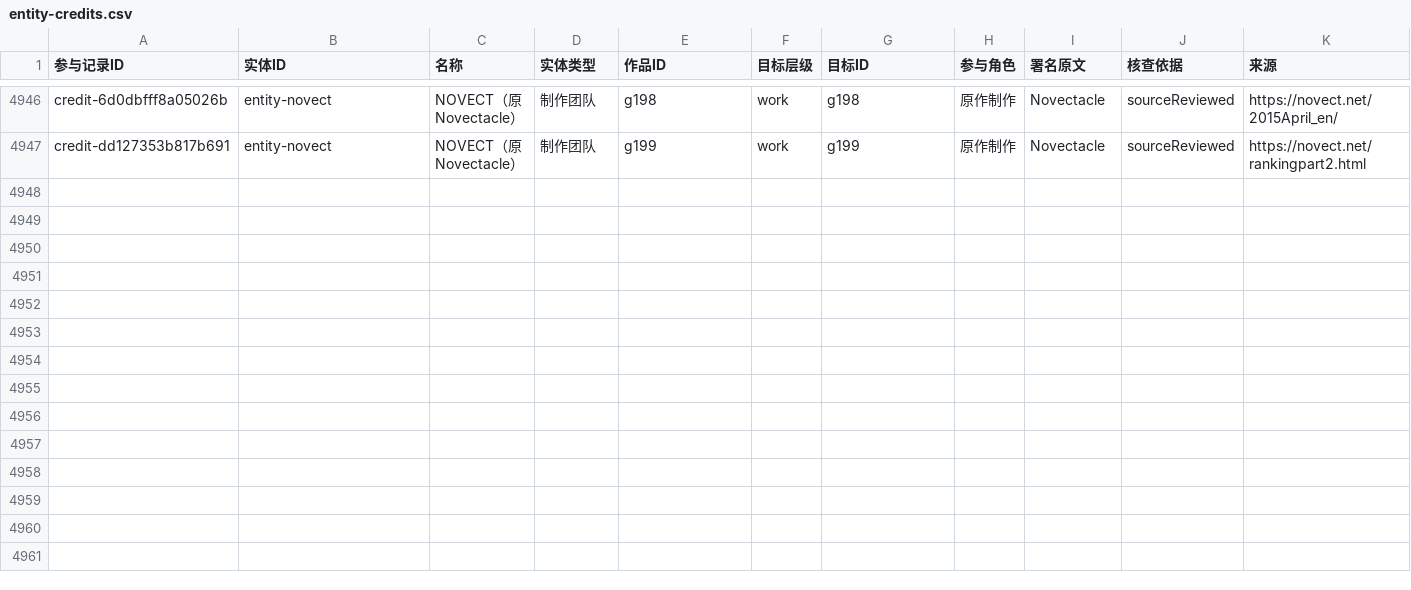
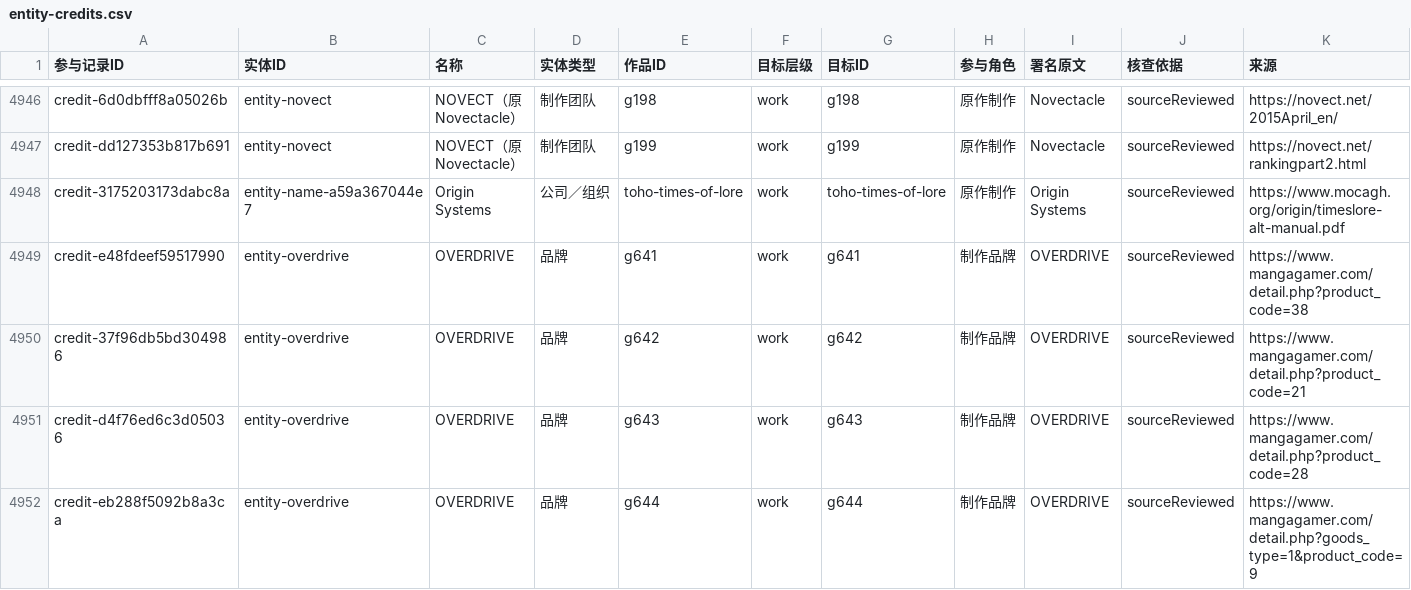
Before and after one commit to wt1234-donkey/visual-novel, a CSV file: data/entity-credits.csv, drawn as a sheet; only a part is shown, gaps mark what is left out; the diff covers the shown part only.

Commit message:
Review O creator identities and scoped original production

```diff
--- a/data/entity-credits.csv
+++ b/data/entity-credits.csv
@@ -4947 +4947,6 @@ credit-6d0dbfff8a05026b,entity-novect,NOVECT（原 Novectacle）,制作团队,g1
 credit-dd127353b817b691,entity-novect,NOVECT（原 Novectacle）,制作团队,g199,work,g199,原作制作,Novectacle,sourceReviewed,https://novect.net/rankingpart2.html
+credit-3175203173dabc8a,entity-name-a59a367044e7,Origin Systems,公司／组织,toho-times-of-lore,work,toho-times-of-lore,原作制作,Origin Systems,sourceReviewed,https://www.mocagh.org/origin/timeslore-alt-manual.pdf
+credit-e48fdeef59517990,entity-overdrive,OVERDRIVE,品牌,g641,work,g641,制作品牌,OVERDRIVE,sourceReviewed,https://www.mangagamer.com/detail.php?product_code=38
+credit-37f96db5bd304986,entity-overdrive,OVERDRIVE,品牌,g642,work,g642,制作品牌,OVERDRIVE,sourceReviewed,https://www.mangagamer.com/detail.php?product_code=21
+credit-d4f76ed6c3d05036,entity-overdrive,OVERDRIVE,品牌,g643,work,g643,制作品牌,OVERDRIVE,sourceReviewed,https://www.mangagamer.com/detail.php?product_code=28
+credit-eb288f5092b8a3ca,entity-overdrive,OVERDRIVE,品牌,g644,work,g644,制作品牌,OVERDRIVE,sourceReviewed,https://www.mangagamer.com/detail.php?goods_type=1&product_code=9
```
Also changed, not shown: 5 added rows and 4 edited cells elsewhere in this file, 17 other files.
